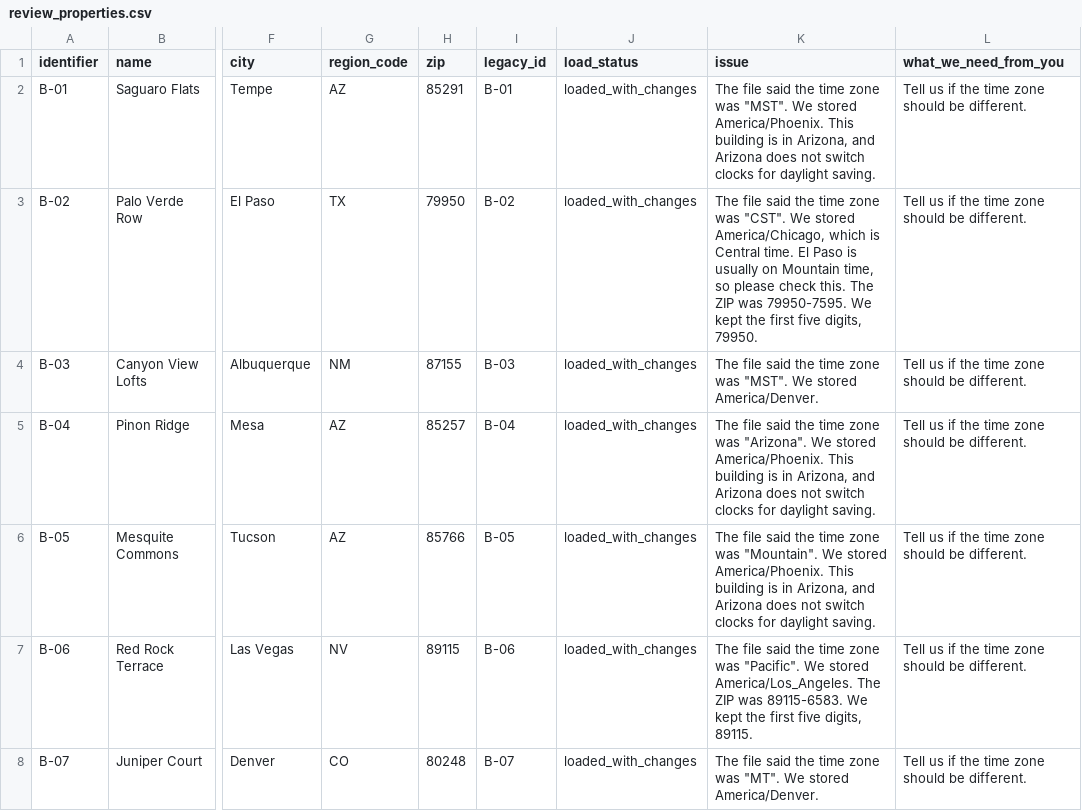
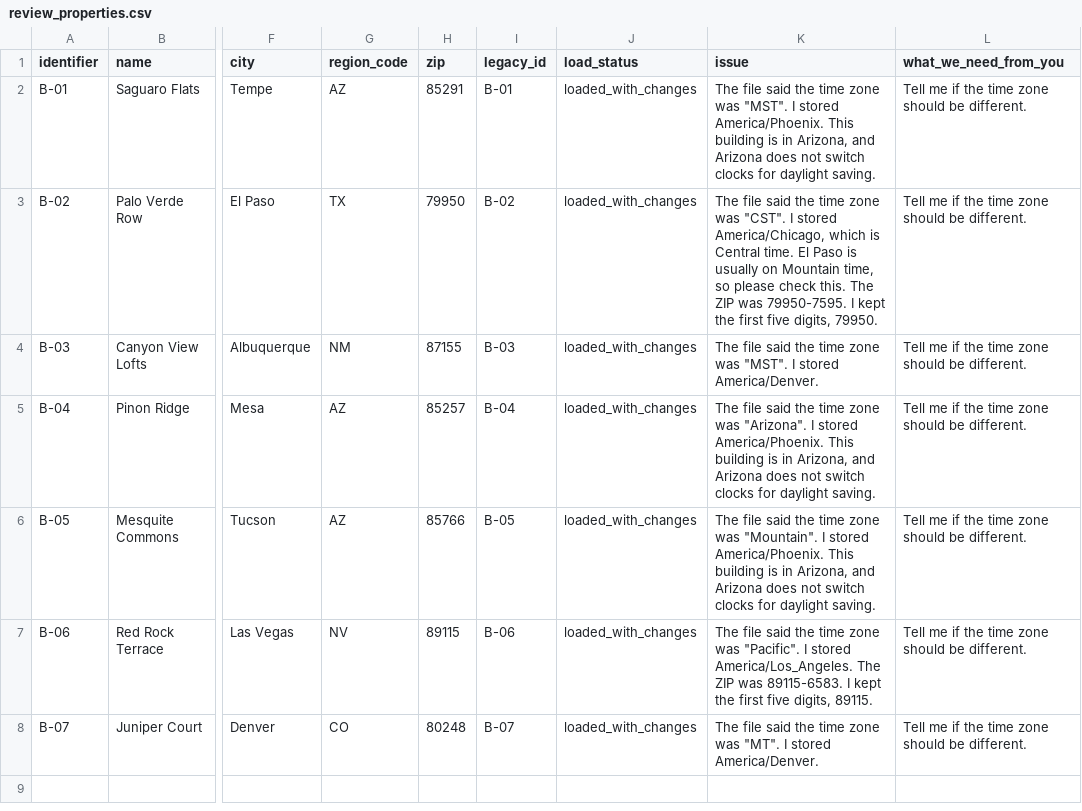
Before and after one commit to anant-clipt/Moab-Case-Study, a CSV file: data/review/review_properties.csv, drawn as a sheet; only a part is shown, gaps mark what is left out; the diff names each change by its address in the sheet, - before the commit and + after, or states it on an @@ line.

```diff
--- a/data/review/review_properties.csv
+++ b/data/review/review_properties.csv
-K2 (issue): …was "MST". We stored America/Phoenix.…
+K2 (issue): …was "MST". I stored America/Phoenix.…
-L2:L8 (what_we_need_from_you): Tell us if the time zone should be different.
+L2:L8 (what_we_need_from_you): Tell me if the time zone should be different.
-K3 (issue): …was "CST". We stored America/Chicago, which is Central time. El Paso is usually on Mountain time, so please check this. The ZIP was 79950-7595. We kept the…
+K3 (issue): …was "CST". I stored America/Chicago, which is Central time. El Paso is usually on Mountain time, so please check this. The ZIP was 79950-7595. I kept the…
-K4 (issue): …was "MST". We stored America/Denver.
+K4 (issue): …was "MST". I stored America/Denver.
-K5 (issue): …was "Arizona". We stored America/Phoenix.…
+K5 (issue): …was "Arizona". I stored America/Phoenix.…
-K6 (issue): …was "Mountain". We stored America/Phoenix.…
+K6 (issue): …was "Mountain". I stored America/Phoenix.…
-K7 (issue): …was "Pacific". We stored America/Los_Angeles. The ZIP was 89115-6583. We kept the…
+K7 (issue): …was "Pacific". I stored America/Los_Angeles. The ZIP was 89115-6583. I kept the…
-K8 (issue): …was "MT". We stored America/Denver.
+K8 (issue): …was "MT". I stored America/Denver.
```
Also changed, not shown: data/review/review_accounts.csv, data/review/review_contacts.csv, 14 other files.
